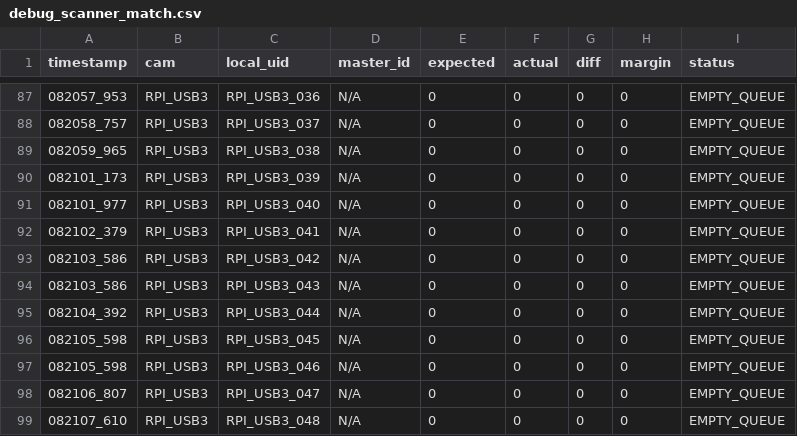
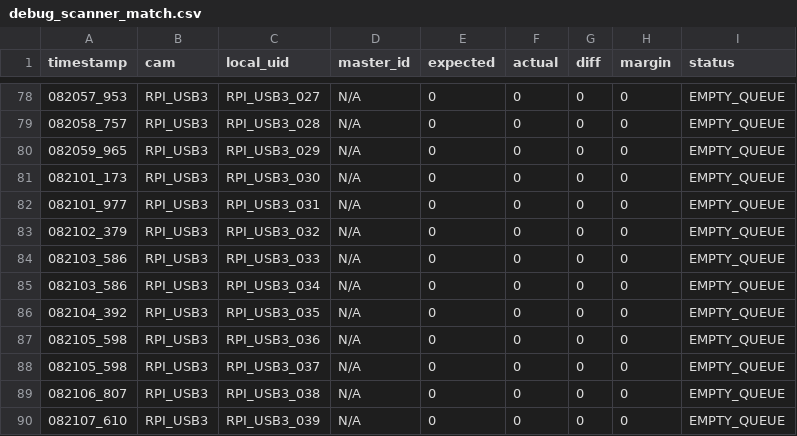
Before and after one commit to DaramG-star/Tracking, a CSV file: Parcel_Integration_Log_FIFO/debug_scanner_match.csv, drawn as a sheet; only a part is shown, gaps mark what is left out; the diff covers the shown part only.

```diff
--- a/Parcel_Integration_Log_FIFO/debug_scanner_match.csv
+++ b/Parcel_Integration_Log_FIFO/debug_scanner_match.csv
@@ -87,13 +78,13 @@ timestamp,cam,local_uid,master_id,expected,actual,diff,margin,status
-082057_953,RPI_USB3,RPI_USB3_036,N/A,0,0,0,0,EMPTY_QUEUE
-082058_757,RPI_USB3,RPI_USB3_037,N/A,0,0,0,0,EMPTY_QUEUE
-082059_965,RPI_USB3,RPI_USB3_038,N/A,0,0,0,0,EMPTY_QUEUE
-082101_173,RPI_USB3,RPI_USB3_039,N/A,0,0,0,0,EMPTY_QUEUE
-082101_977,RPI_USB3,RPI_USB3_040,N/A,0,0,0,0,EMPTY_QUEUE
-082102_379,RPI_USB3,RPI_USB3_041,N/A,0,0,0,0,EMPTY_QUEUE
-082103_586,RPI_USB3,RPI_USB3_042,N/A,0,0,0,0,EMPTY_QUEUE
-082103_586,RPI_USB3,RPI_USB3_043,N/A,0,0,0,0,EMPTY_QUEUE
-082104_392,RPI_USB3,RPI_USB3_044,N/A,0,0,0,0,EMPTY_QUEUE
-082105_598,RPI_USB3,RPI_USB3_045,N/A,0,0,0,0,EMPTY_QUEUE
-082105_598,RPI_USB3,RPI_USB3_046,N/A,0,0,0,0,EMPTY_QUEUE
-082106_807,RPI_USB3,RPI_USB3_047,N/A,0,0,0,0,EMPTY_QUEUE
-082107_610,RPI_USB3,RPI_USB3_048,N/A,0,0,0,0,EMPTY_QUEUE
+082057_953,RPI_USB3,RPI_USB3_027,N/A,0,0,0,0,EMPTY_QUEUE
+082058_757,RPI_USB3,RPI_USB3_028,N/A,0,0,0,0,EMPTY_QUEUE
+082059_965,RPI_USB3,RPI_USB3_029,N/A,0,0,0,0,EMPTY_QUEUE
+082101_173,RPI_USB3,RPI_USB3_030,N/A,0,0,0,0,EMPTY_QUEUE
+082101_977,RPI_USB3,RPI_USB3_031,N/A,0,0,0,0,EMPTY_QUEUE
+082102_379,RPI_USB3,RPI_USB3_032,N/A,0,0,0,0,EMPTY_QUEUE
+082103_586,RPI_USB3,RPI_USB3_033,N/A,0,0,0,0,EMPTY_QUEUE
+082103_586,RPI_USB3,RPI_USB3_034,N/A,0,0,0,0,EMPTY_QUEUE
+082104_392,RPI_USB3,RPI_USB3_035,N/A,0,0,0,0,EMPTY_QUEUE
+082105_598,RPI_USB3,RPI_USB3_036,N/A,0,0,0,0,EMPTY_QUEUE
+082105_598,RPI_USB3,RPI_USB3_037,N/A,0,0,0,0,EMPTY_QUEUE
+082106_807,RPI_USB3,RPI_USB3_038,N/A,0,0,0,0,EMPTY_QUEUE
+082107_610,RPI_USB3,RPI_USB3_039,N/A,0,0,0,0,EMPTY_QUEUE
```
Also changed, not shown: 1 added row, 10 removed rows and 32 edited cells elsewhere in this file, Parcel_Integration_Log_FIFO/debug_pending.csv, Parcel_Integration_Log_FIFO/tracking_logs.csv.
